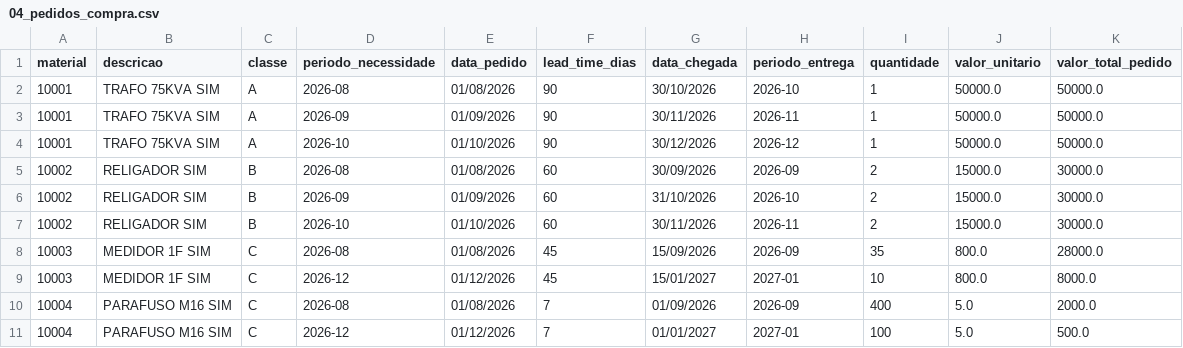
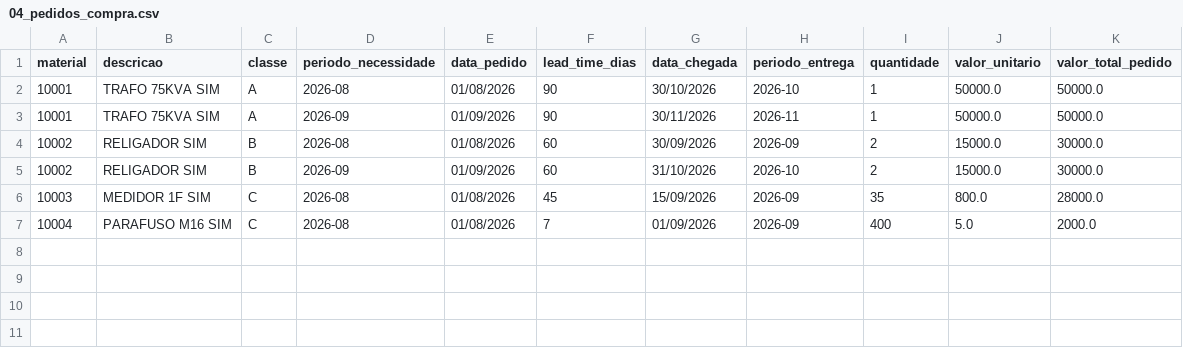
Before and after one commit to vinerick-del/mrp, a CSV file: data_sim/output/04_pedidos_compra.csv, drawn as a sheet.

```diff
--- a/data_sim/output/04_pedidos_compra.csv
+++ b/data_sim/output/04_pedidos_compra.csv
@@ -3,9 +3,5 @@
 10001,TRAFO 75KVA SIM,A,2026-09,01/09/2026,90,30/11/2026,2026-11,1,50000.0,50000.0
-10001,TRAFO 75KVA SIM,A,2026-10,01/10/2026,90,30/12/2026,2026-12,1,50000.0,50000.0
 10002,RELIGADOR SIM,B,2026-08,01/08/2026,60,30/09/2026,2026-09,2,15000.0,30000.0
 10002,RELIGADOR SIM,B,2026-09,01/09/2026,60,31/10/2026,2026-10,2,15000.0,30000.0
-10002,RELIGADOR SIM,B,2026-10,01/10/2026,60,30/11/2026,2026-11,2,15000.0,30000.0
 10003,MEDIDOR 1F SIM,C,2026-08,01/08/2026,45,15/09/2026,2026-09,35,800.0,28000.0
-10003,MEDIDOR 1F SIM,C,2026-12,01/12/2026,45,15/01/2027,2027-01,10,800.0,8000.0
 10004,PARAFUSO M16 SIM,C,2026-08,01/08/2026,7,01/09/2026,2026-09,400,5.0,2000.0
-10004,PARAFUSO M16 SIM,C,2026-12,01/12/2026,7,01/01/2027,2027-01,100,5.0,500.0
```
Also changed, not shown: data_sim/output/02_classificacao_abc.csv, data_sim/output/03_mrp_projetado.csv, 1 other file.
